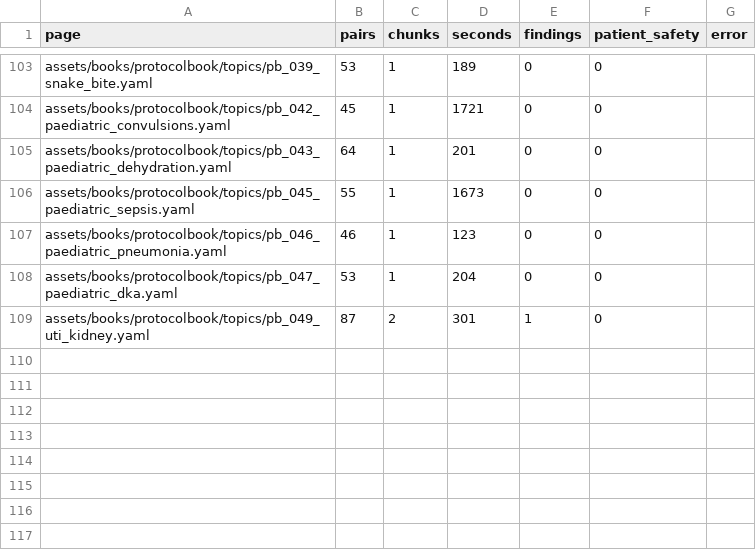
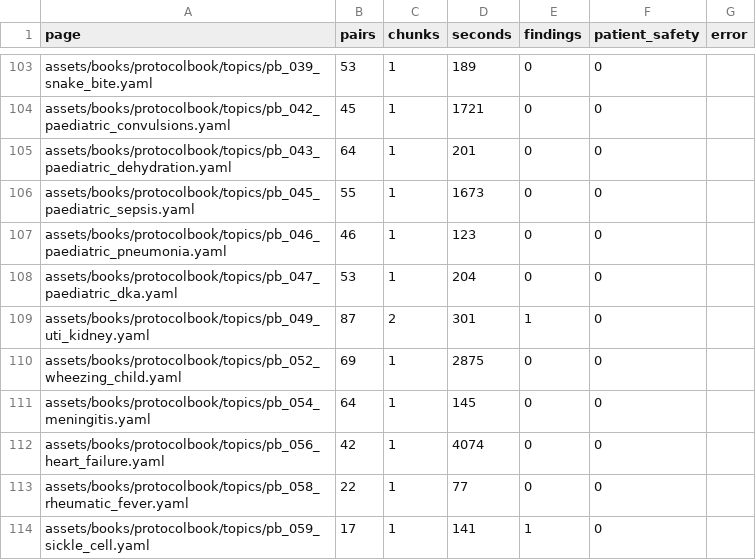
Before and after one commit to fhir-fli/orbweaver, a TSV file: tool/l10n/second_read/summary.tsv, drawn as a sheet; only a part is shown, gaps mark what is left out; the diff names each change by its address in the sheet, - before the commit and + after, or states it on an @@ line.

```diff
--- a/tool/l10n/second_read/summary.tsv
+++ b/tool/l10n/second_read/summary.tsv
+row 110: assets/books/protocolbook/topics/pb_052_wheezing_child.yaml | 69 | 1 | 2875 | 0 | 0
+row 111: assets/books/protocolbook/topics/pb_054_meningitis.yaml | 64 | 1 | 145 | 0 | 0
+row 112: assets/books/protocolbook/topics/pb_056_heart_failure.yaml | 42 | 1 | 4074 | 0 | 0
+row 113: assets/books/protocolbook/topics/pb_058_rheumatic_fever.yaml | 22 | 1 | 77 | 0 | 0
+row 114: assets/books/protocolbook/topics/pb_059_sickle_cell.yaml | 17 | 1 | 141 | 1 | 0
```
Also changed, not shown: tool/l10n/es_progress.tsv, 8 other files.
